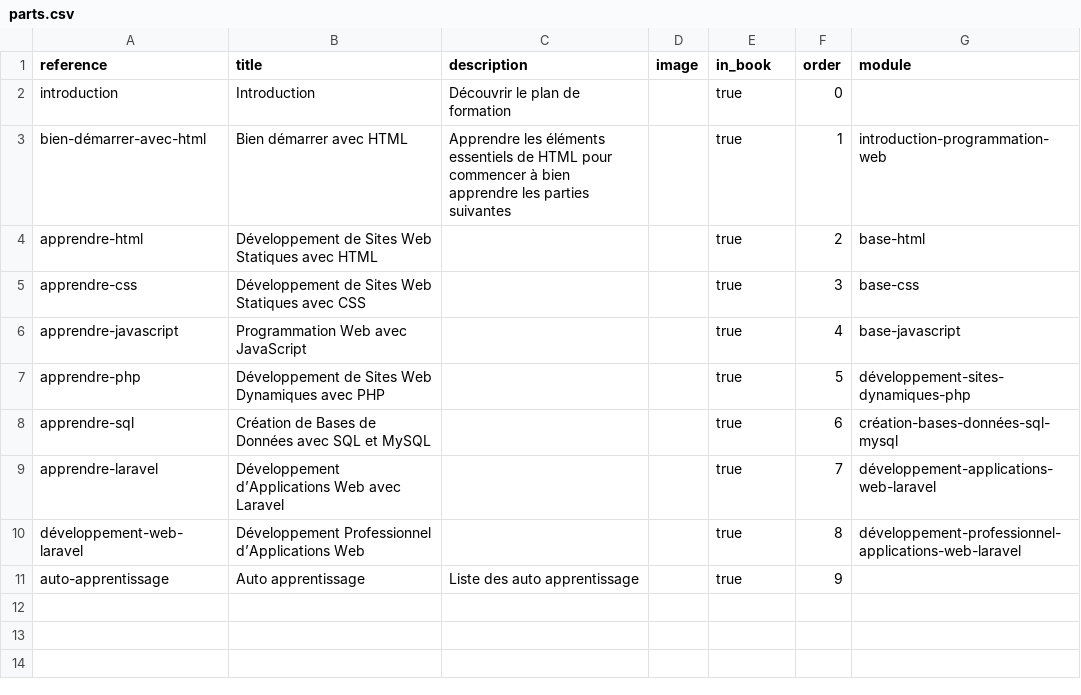
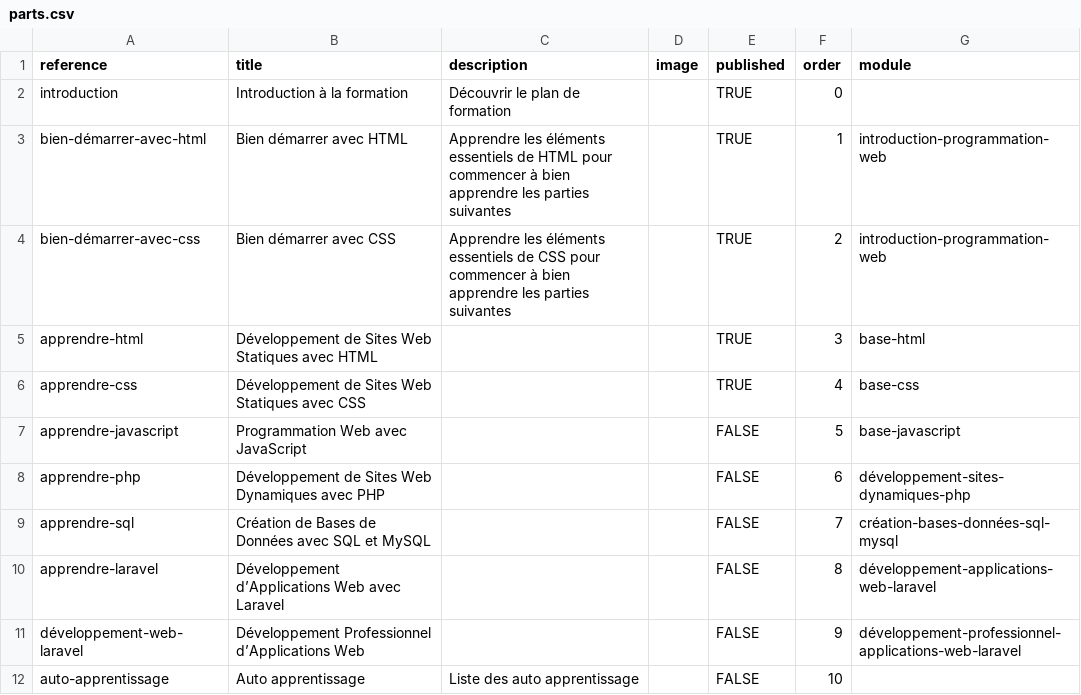
Before and after one commit to codeur-academy/tuto-developpeur, a CSV file: _data/collections/parts.csv, drawn as a sheet.

```diff
--- a/_data/collections/parts.csv
+++ b/_data/collections/parts.csv
@@ -1,11 +1,12 @@
-"reference","title","description","image","in_book","order","module"
-"introduction","Introduction","Découvrir le plan de formation","","true","0",""
-"bien-démarrer-avec-html","Bien démarrer avec HTML","Apprendre les éléments essentiels de HTML pour commencer à bien apprendre les parties suivantes","","true","1","introduction-programmation-web"
-"apprendre-html","Développement de Sites Web Statiques avec HTML","","","true","2","base-html"
-"apprendre-css","Développement de Sites Web Statiques avec CSS","","","true","3","base-css"
-"apprendre-javascript","Programmation Web avec JavaScript","","","true","4","base-javascript"
-"apprendre-php","Développement de Sites Web Dynamiques avec PHP","","","true","5","développement-sites-dynamiques-php"
-"apprendre-sql","Création de Bases de Données avec SQL et MySQL","","","true","6","création-bases-données-sql-mysql"
-"apprendre-laravel","Développement d’Applications Web avec Laravel","","","true","7","développement-applications-web-laravel"
-"développement-web-laravel","Développement Professionnel d’Applications Web","","","true","8","développement-professionnel-applications-web-laravel"
-"auto-apprentissage","Auto apprentissage","Liste des auto apprentissage","","true","9",""
+"reference","title","description","image","published","order","module"
+"introduction","Introduction à la formation","Découvrir le plan de formation","","TRUE","0",""
+"bien-démarrer-avec-html","Bien démarrer avec HTML","Apprendre les éléments essentiels de HTML pour commencer à bien apprendre les parties suivantes","","TRUE","1","introduction-programmation-web"
+"bien-démarrer-avec-css","Bien démarrer avec CSS","Apprendre les éléments essentiels de CSS pour commencer à bien apprendre les parties suivantes","","TRUE","2","introduction-programmation-web"
+"apprendre-html","Développement de Sites Web Statiques avec HTML","","","TRUE","3","base-html"
+"apprendre-css","Développement de Sites Web Statiques avec CSS","","","TRUE","4","base-css"
+"apprendre-javascript","Programmation Web avec JavaScript","","","FALSE","5","base-javascript"
+"apprendre-php","Développement de Sites Web Dynamiques avec PHP","","","FALSE","6","développement-sites-dynamiques-php"
+"apprendre-sql","Création de Bases de Données avec SQL et MySQL","","","FALSE","7","création-bases-données-sql-mysql"
+"apprendre-laravel","Développement d’Applications Web avec Laravel","","","FALSE","8","développement-applications-web-laravel"
+"développement-web-laravel","Développement Professionnel d’Applications Web","","","FALSE","9","développement-professionnel-applications-web-laravel"
+"auto-apprentissage","Auto apprentissage","Liste des auto apprentissage","","FALSE","10",""
```
Also changed, not shown: 22 other files.
